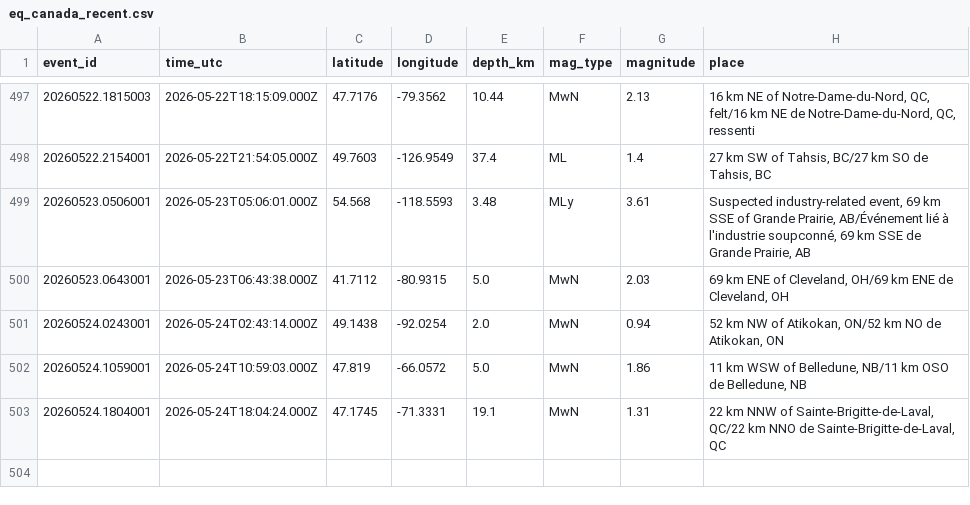
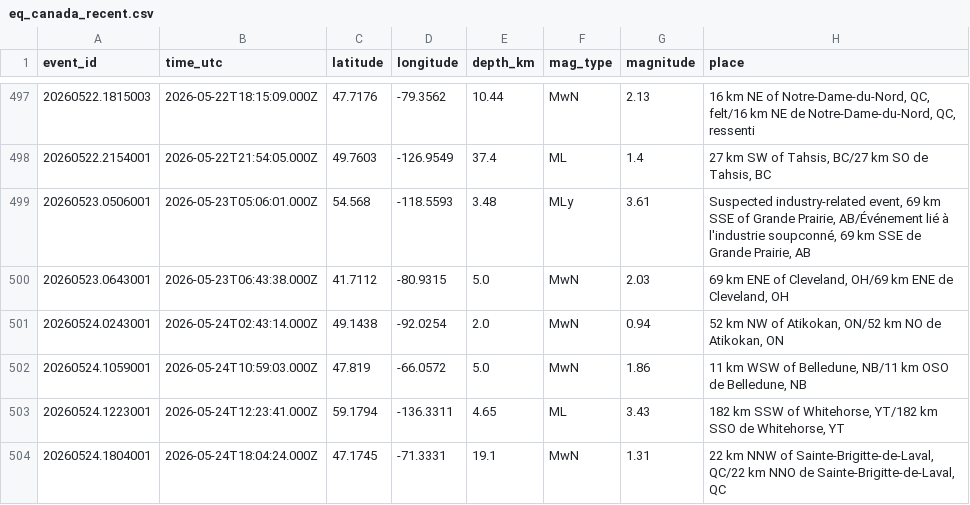
Before and after one commit to Alpeace89/piquakecanada, a CSV file: eq_canada_recent.csv, drawn as a sheet; only a part is shown, gaps mark what is left out.

```diff
--- a/eq_canada_recent.csv
+++ b/eq_canada_recent.csv
@@ -502,2 +502,3 @@ event_id,time_utc,latitude,longitude,depth_km,mag_type,magnitude,place
 20260524.1059001,2026-05-24T10:59:03.000Z,47.819,-66.0572,5.0,MwN,1.86,"11 km WSW of Belledune, NB/11 km OSO de Belledune, NB"
+20260524.1223001,2026-05-24T12:23:41.000Z,59.1794,-136.3311,4.65,ML,3.43,"182 km SSW of Whitehorse, YT/182 km SSO de Whitehorse, YT"
 20260524.1804001,2026-05-24T18:04:24.000Z,47.1745,-71.3331,19.1,MwN,1.31,"22 km NNW of Sainte-Brigitte-de-Laval, QC/22 km NNO de Sainte-Brigitte-de-Laval, QC"
```
Also changed, not shown: 26 other files.
